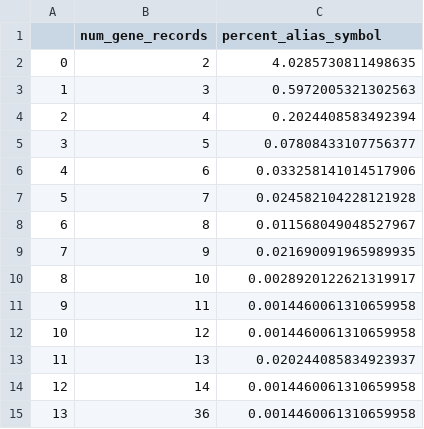
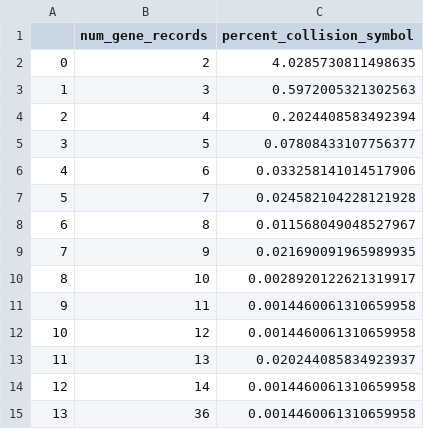
Before and after one commit to cancervariants/gene-harmony-analysis, a CSV file: created_files/NCBI_alias_count_histogram_df.csv, drawn as a sheet.

```diff
--- a/created_files/NCBI_alias_count_histogram_df.csv
+++ b/created_files/NCBI_alias_count_histogram_df.csv
@@ -1,2 +1,2 @@
-,num_gene_records,percent_alias_symbol
+,num_gene_records,percent_collision_symbol
 0,2,4.0285730811498635
```
Also changed, not shown: created_files/ENSG_alias_count_histogram_df.csv, created_files/aa_collision_alias_ENSG_df.csv, 35 other files.
